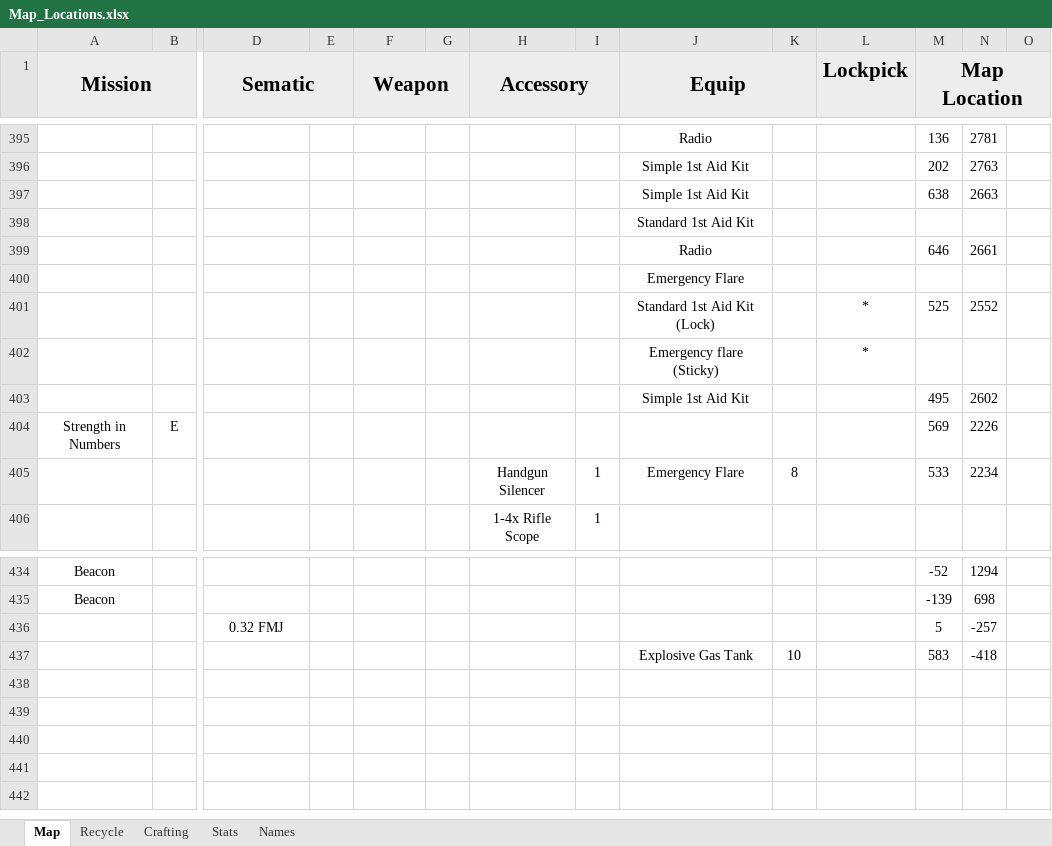
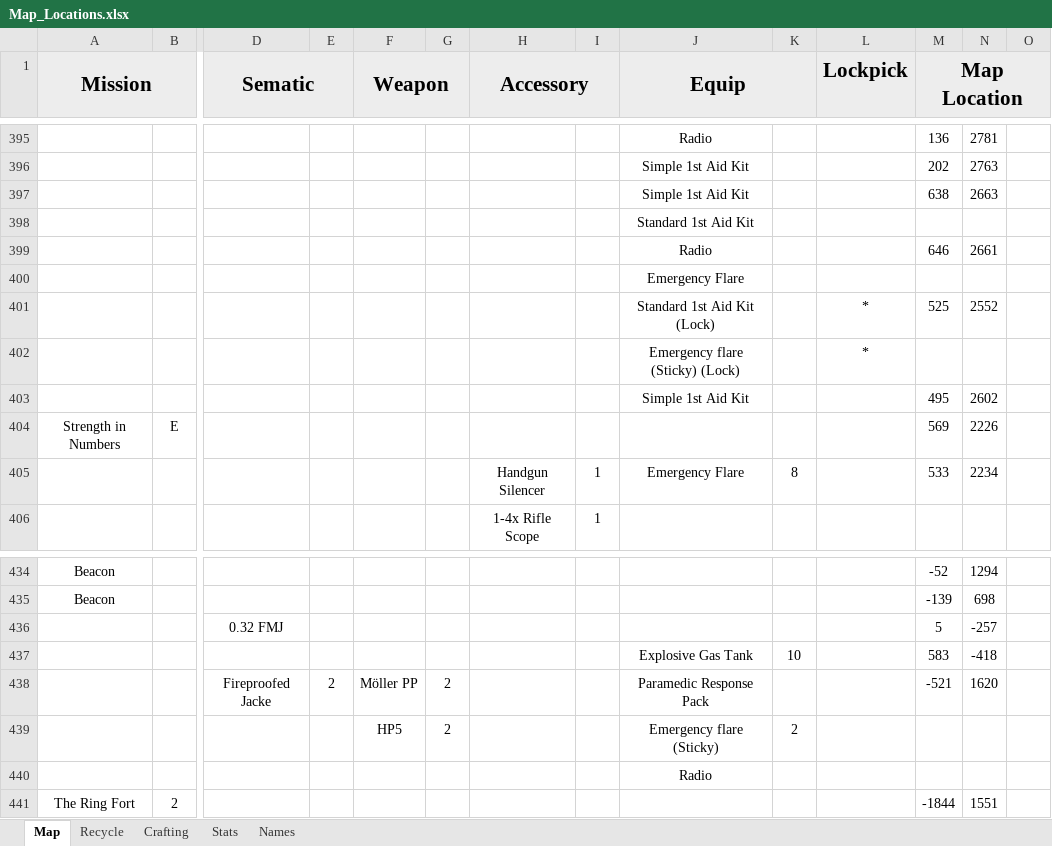
Before and after one commit to Tue-MaTocky/GenZero, an Excel workbook: Map_Locations.xlsx, sheet Map, drawn as a sheet; only a part is shown, gaps mark what is left out; values as stored, in another font and other column widths than the file's, no borders; rows hold the shown columns only; the diff names each change by its address in the sheet, - before the commit and + after, or states it on an @@ line.

```diff
--- a/Map_Locations.xlsx (sheet Map)
+++ b/Map_Locations.xlsx (sheet Map)
-J402 (Equip): Emergency flare (Sticky)
+J402 (Equip): Emergency flare (Sticky) (Lock)
+row 438:  |  | Fireproofed Jacke | 2 | Möller PP | 2 |  |  | Paramedic Response Pack |  |  | -521 | 1620
+row 439:  |  |  |  | HP5 | 2 |  |  | Emergency flare (Sticky) | 2
+row 440:  |  |  |  |  |  |  |  | Radio
+row 441: The Ring Fort | 2 |  |  |  |  |  |  |  |  |  | -1844 | 1551
```
Also changed, not shown: sheet Recycle.
